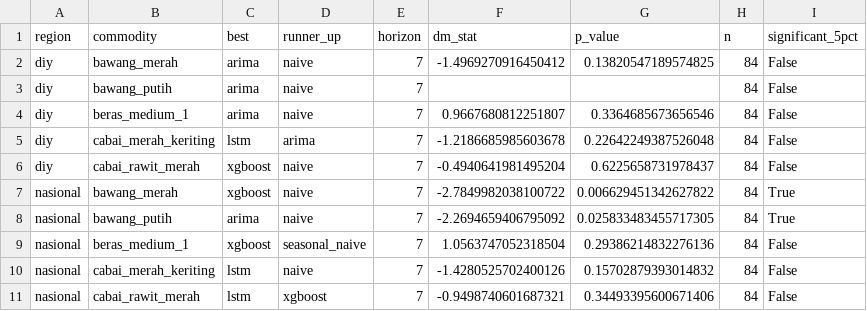
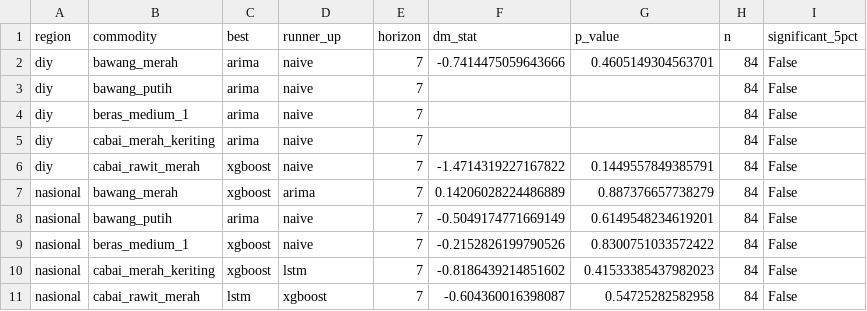
Before and after one commit to BenyRonald77/pangancast, a CSV file: outputs/dm_test.csv, drawn as a sheet.

```diff
--- a/outputs/dm_test.csv
+++ b/outputs/dm_test.csv
@@ -1,11 +1,11 @@
 region,commodity,best,runner_up,horizon,dm_stat,p_value,n,significant_5pct
-diy,bawang_merah,arima,naive,7,-1.4969270916450412,0.13820547189574825,84,False
+diy,bawang_merah,arima,naive,7,-0.7414475059643666,0.4605149304563701,84,False
 diy,bawang_putih,arima,naive,7,,,84,False
-diy,beras_medium_1,arima,naive,7,0.9667680812251807,0.3364685673656546,84,False
-diy,cabai_merah_keriting,lstm,arima,7,-1.2186685985603678,0.22642249387526048,84,False
-diy,cabai_rawit_merah,xgboost,naive,7,-0.4940641981495204,0.6225658731978437,84,False
-nasional,bawang_merah,xgboost,naive,7,-2.7849982038100722,0.006629451342627822,84,True
-nasional,bawang_putih,arima,naive,7,-2.2694659406795092,0.025833483455717305,84,True
-nasional,beras_medium_1,xgboost,seasonal_naive,7,1.0563747052318504,0.29386214832276136,84,False
-nasional,cabai_merah_keriting,lstm,naive,7,-1.4280525702400126,0.15702879393014832,84,False
-nasional,cabai_rawit_merah,lstm,xgboost,7,-0.9498740601687321,0.34493395600671406,84,False
+diy,beras_medium_1,arima,naive,7,,,84,False
+diy,cabai_merah_keriting,arima,naive,7,,,84,False
+diy,cabai_rawit_merah,xgboost,naive,7,-1.4714319227167822,0.1449557849385791,84,False
+nasional,bawang_merah,xgboost,arima,7,0.14206028224486889,0.887376657738279,84,False
+nasional,bawang_putih,arima,naive,7,-0.5049174771669149,0.6149548234619201,84,False
+nasional,beras_medium_1,xgboost,naive,7,-0.2152826199790526,0.8300751033572422,84,False
+nasional,cabai_merah_keriting,xgboost,lstm,7,-0.8186439214851602,0.41533385437982023,84,False
+nasional,cabai_rawit_merah,lstm,xgboost,7,-0.604360016398087,0.54725282582958,84,False
```
Also changed, not shown: outputs/best_models.csv, outputs/metrics.csv, 10 other files.
